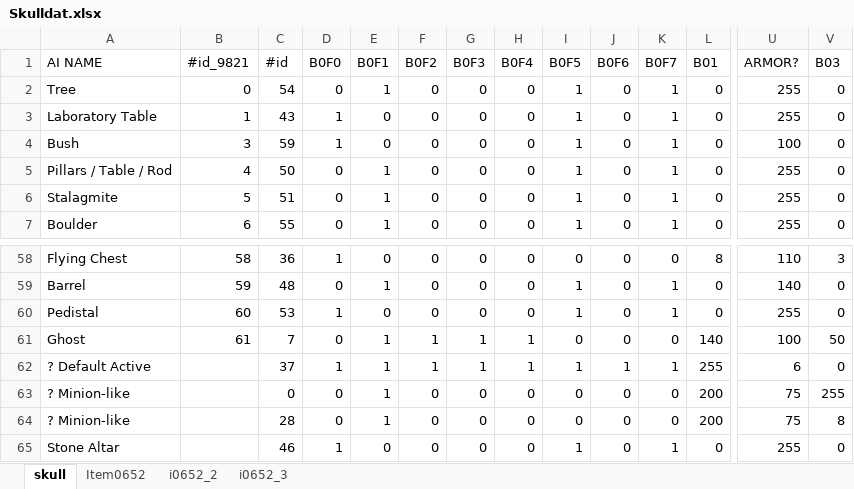
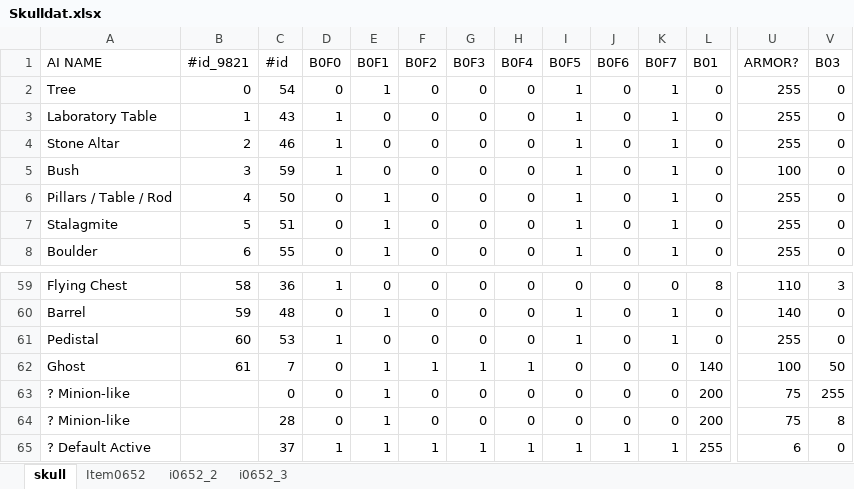
Before and after one commit to gbsphenx/skproject, an Excel workbook: SKWIN/knowledge/Skulldat.xlsx, sheet skull, drawn as a sheet; only a part is shown, gaps mark what is left out; values as stored, in another font and other column widths than the file's, no cell formats; charts and pictures not drawn; removed rows and columns are numbered as before the commit, all else as after; rows hold the shown columns only; the diff names each change by its address in the sheet, - before the commit and + after, or states it on an @@ line.

Commit message:
skulldat info

```diff
--- a/SKWIN/knowledge/Skulldat.xlsx (sheet skull)
+++ b/SKWIN/knowledge/Skulldat.xlsx (sheet skull)
+row 4: Stone Altar | 2 | 46 | 1 | 0 | 0 | 0 | 0 | 1 | 0 | 1 | 0 | 255 | 0
-row 65: Stone Altar |  | 46 | 1 | 0 | 0 | 0 | 0 | 1 | 0 | 1 | 0 | 255 | 0
@@ row 62 moved to row 65: ? Default Active @@
```
Also changed, not shown: cell formats, charts or pictures.
